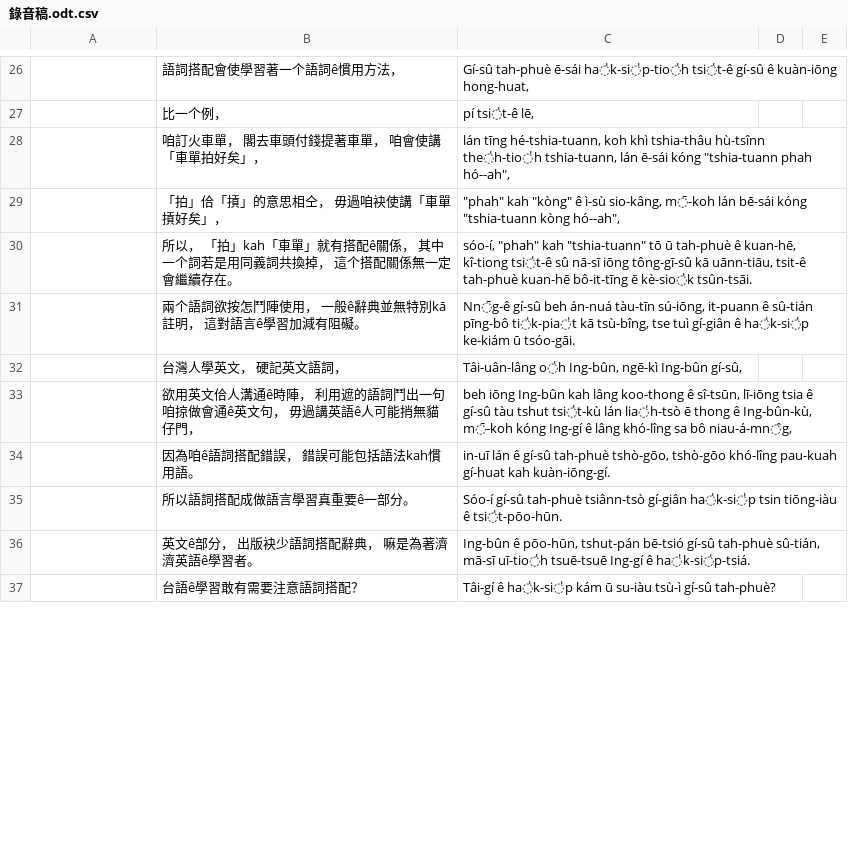
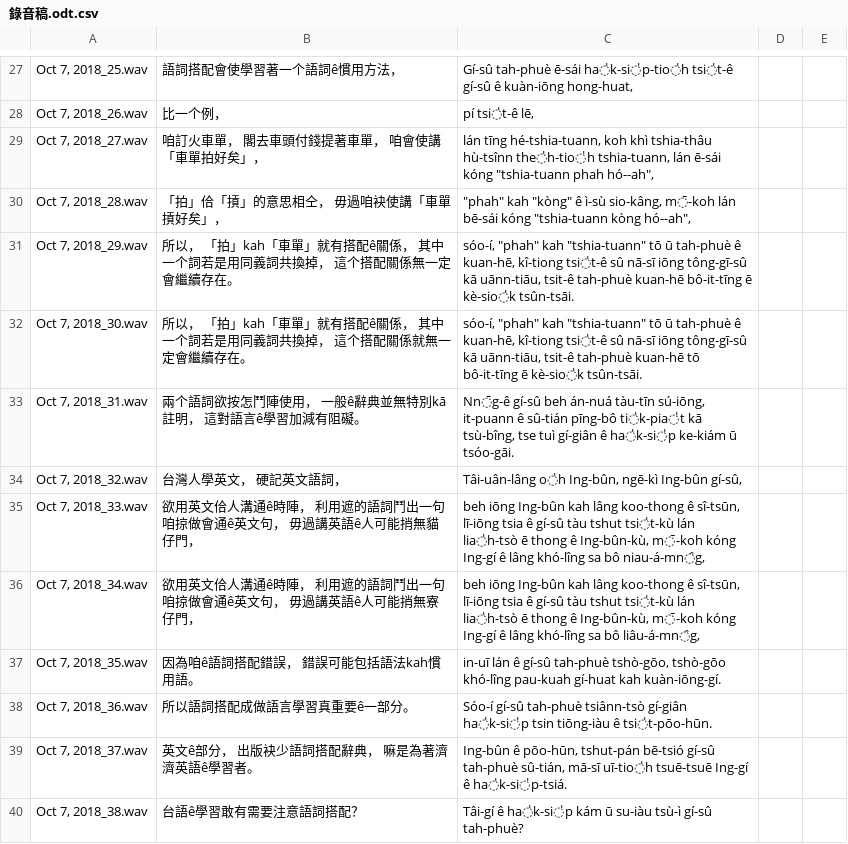
Before and after one commit to i3thuan5/SuiSiann-KauTui, a CSV file: csv/錄音稿.odt.csv, drawn as a sheet; only a part is shown, gaps mark what is left out; addresses are those after the commit; the diff covers the shown part only; the diff names each change by its address in the sheet, - before the commit and + after, or states it on an @@ line.

```diff
--- a/csv/錄音稿.odt.csv
+++ b/csv/錄音稿.odt.csv
-A27: (empty)
+A27: Oct 7, 2018_25.wav
-A28: (empty)
+A28: Oct 7, 2018_26.wav
-A29: (empty)
+A29: Oct 7, 2018_27.wav
-A30: (empty)
+A30: Oct 7, 2018_28.wav
-A31: (empty)
+A31: Oct 7, 2018_29.wav
+row 32: Oct 7, 2018_30.wav | 所以， 「拍」kah「車單」就有搭配ê關係， 其中一个詞若是用同義詞共換掉， 這个搭配關係就無一定會繼續存在。 | sóo-í, "phah" kah "tshia-tuann" tō ū tah-phuè ê kuan-hē, kî-tiong tsi̍t-ê sû nā-sī iōng tông-gī-sû kā uānn-tiāu, tsit-ê tah-phuè kuan-hē tō bô-it-tīng ē kè-sio̍k tsûn-tsāi.
-A33: (empty)
+A33: Oct 7, 2018_31.wav
-A34: (empty)
+A34: Oct 7, 2018_32.wav
-A35: (empty)
+A35: Oct 7, 2018_33.wav
+row 36: Oct 7, 2018_34.wav | 欲用英文佮人溝通ê時陣， 利用遮的語詞鬥出一句咱掠做會通ê英文句， 毋過講英語ê人可能捎無寮仔門， | beh iōng Ing-bûn kah lâng koo-thong ê sî-tsūn, lī-iōng tsia ê gí-sû tàu tshut tsi̍t-kù lán lia̍h-tsò ē thong ê Ing-bûn-kù, m̄-koh kóng Ing-gí ê lâng khó-lîng sa bô liâu-á-mn̂g,
-A37: (empty)
+A37: Oct 7, 2018_35.wav
-A38: (empty)
+A38: Oct 7, 2018_36.wav
-A39: (empty)
+A39: Oct 7, 2018_37.wav
-A40: (empty)
+A40: Oct 7, 2018_38.wav
```
Also changed, not shown: 4 added rows and 146 edited cells elsewhere in this file.
